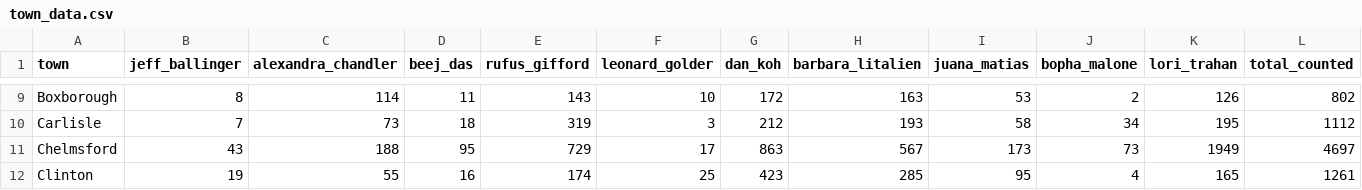
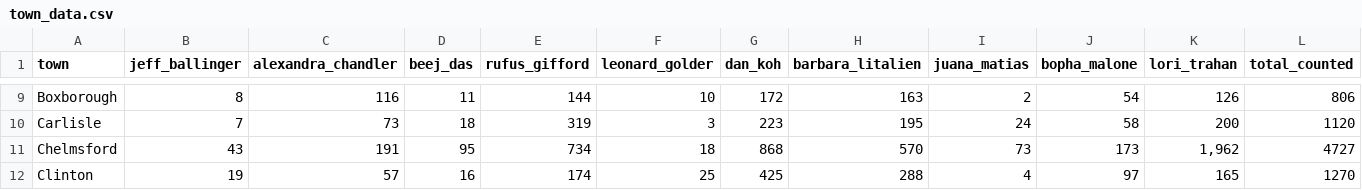
Before and after one commit to Circador/circador.github.io, a CSV file: assets/town_data.csv, drawn as a sheet; only a part is shown, gaps mark what is left out; the diff covers the shown part only; the diff names each change by its address in the sheet, - before the commit and + after, or states it on an @@ line.

```diff
--- a/assets/town_data.csv
+++ b/assets/town_data.csv
-C9 (alexandra_chandler): 114
+C9 (alexandra_chandler): 116
-E9 (rufus_gifford): 143
+E9 (rufus_gifford): 144
-I9 (juana_matias): 53
+I9 (juana_matias): 2
-J9 (bopha_malone): 2
+J9 (bopha_malone): 54
-L9 (total_counted): 802
+L9 (total_counted): 806
-G10 (dan_koh): 212
+G10 (dan_koh): 223
-H10 (barbara_litalien): 193
+H10 (barbara_litalien): 195
-I10 (juana_matias): 58
+I10 (juana_matias): 24
-J10 (bopha_malone): 34
+J10 (bopha_malone): 58
-K10 (lori_trahan): 195
+K10 (lori_trahan): 200
-L10 (total_counted): 1112
+L10 (total_counted): 1120
-C11 (alexandra_chandler): 188
+C11 (alexandra_chandler): 191
-E11 (rufus_gifford): 729
+E11 (rufus_gifford): 734
-F11 (leonard_golder): 17
+F11 (leonard_golder): 18
-G11 (dan_koh): 863
+G11 (dan_koh): 868
-H11 (barbara_litalien): 567
+H11 (barbara_litalien): 570
-I11 (juana_matias): 173
+I11 (juana_matias): 73
-J11 (bopha_malone): 73
+J11 (bopha_malone): 173
-K11 (lori_trahan): 1949
+K11 (lori_trahan): 1,962
-L11 (total_counted): 4697
+L11 (total_counted): 4727
-C12 (alexandra_chandler): 55
+C12 (alexandra_chandler): 57
-G12 (dan_koh): 423
+G12 (dan_koh): 425
-H12 (barbara_litalien): 285
+H12 (barbara_litalien): 288
-I12 (juana_matias): 95
+I12 (juana_matias): 4
-J12 (bopha_malone): 4
+J12 (bopha_malone): 97
-L12 (total_counted): 1261
+L12 (total_counted): 1270
```
Also changed, not shown: 159 edited cells elsewhere in this file.
